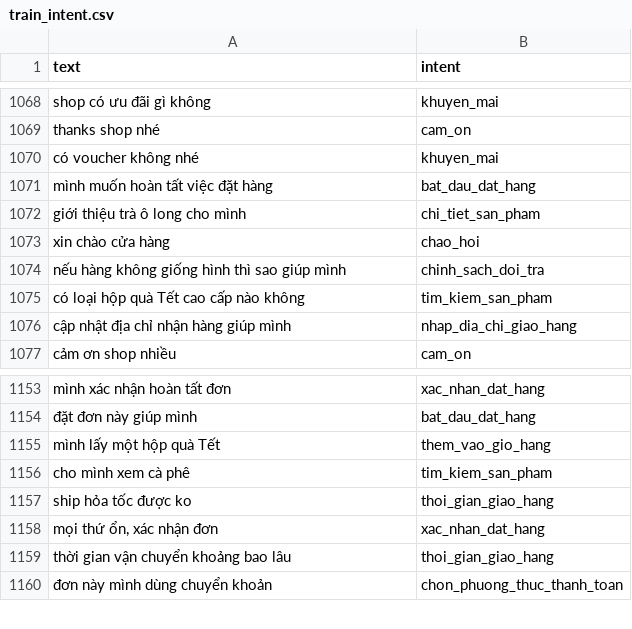
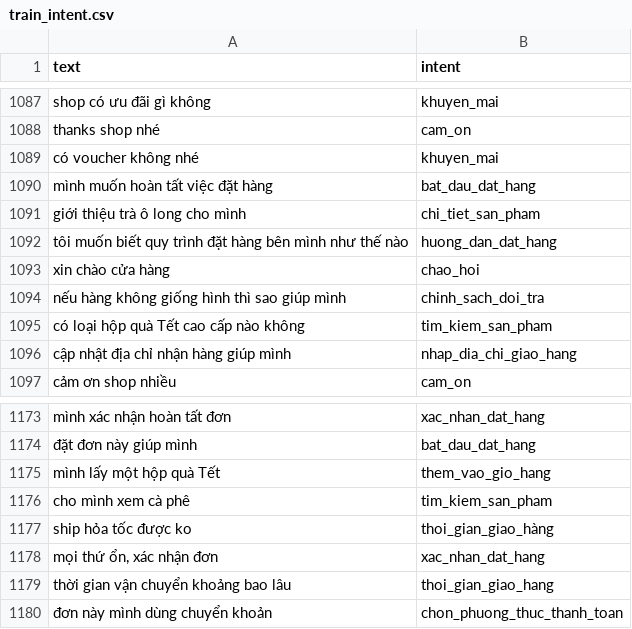
Before and after one commit to Dong-0702055/lifegift, a CSV file: AI/phobert_dataset/train_intent.csv, drawn as a sheet; only a part is shown, gaps mark what is left out; the diff covers the shown part only.

Commit message:
update intent and code

```diff
--- a/AI/phobert_dataset/train_intent.csv
+++ b/AI/phobert_dataset/train_intent.csv
@@ -1072,2 +1091,3 @@ mình muốn hoàn tất việc đặt hàng,bat_dau_dat_hang
 giới thiệu trà ô long cho mình,chi_tiet_san_pham
+tôi muốn biết quy trình đặt hàng bên mình như thế nào,huong_dan_dat_hang
 xin chào cửa hàng,chao_hoi
@@ -1156,3 +1176,3 @@ mình lấy một hộp quà Tết,them_vao_gio_hang
 cho mình xem cà phê,tim_kiem_san_pham
-ship hỏa tốc được ko,thoi_gian_giao_hang
+ship hỏa tốc được ko,thoi_gian_giao_hàng
 "mọi thứ ổn, xác nhận đơn",xac_nhan_dat_hang
```
Also changed, not shown: 19 added rows elsewhere in this file, AI/model/intent_classifier/confusion_matrix.csv, AI/phobert_dataset/test_intent.csv, 33 other files.
